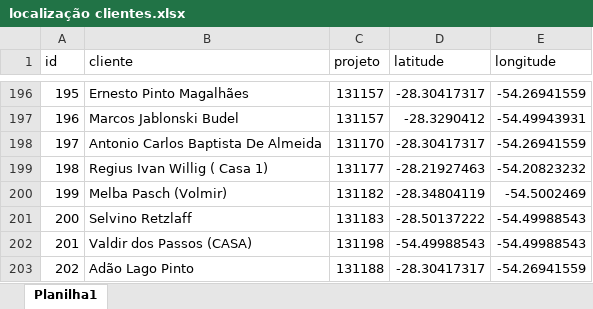
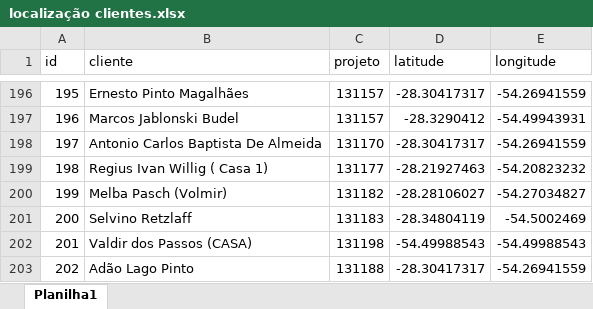
Before and after one commit to LeonardoFdSantos/energens-map, an Excel workbook: localização clientes.xlsx, sheet Planilha1, drawn as a sheet; only a part is shown, gaps mark what is left out; values as stored, in another font and other column widths than the file's, no borders; table styles not drawn; the diff names each change by its address in the sheet, - before the commit and + after, or states it on an @@ line.

```diff
--- a/localização clientes.xlsx (sheet Planilha1)
+++ b/localização clientes.xlsx (sheet Planilha1)
-D200 (latitude): -28.34804119
+D200 (latitude): -28.28106027
-E200 (longitude): -54.5002469
+E200 (longitude): -54.27034827
-D201 (latitude): -28.50137222
+D201 (latitude): -28.34804119
-E201 (longitude): -54.49988543
+E201 (longitude): -54.5002469
```
Also changed, not shown: 1 other file.
